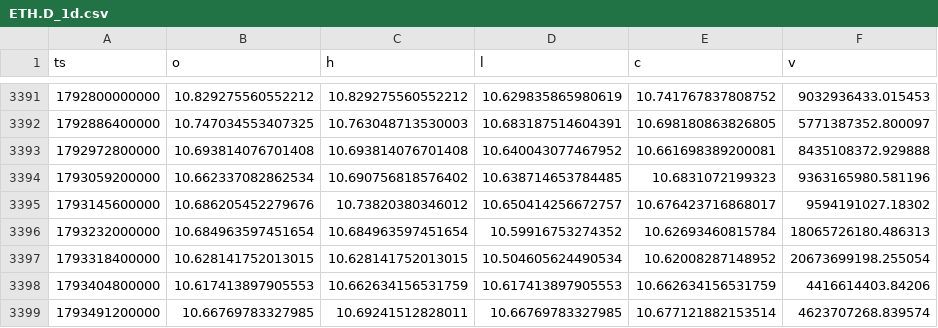
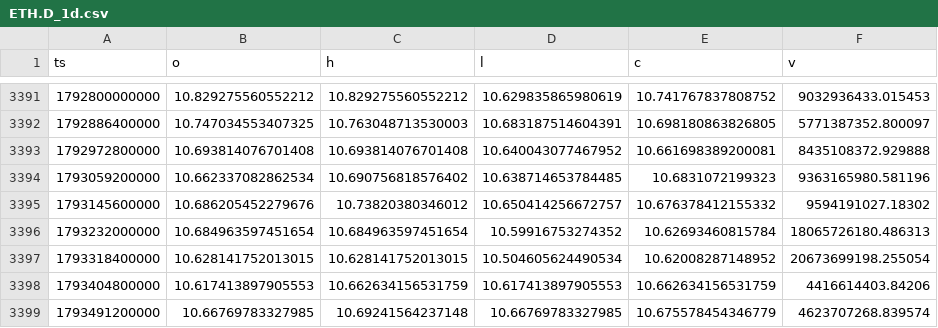
Before and after one commit to WickedRadWizBiz/coinbaseTraderBot, a CSV file: research/btcd_fractal/data/ETH.D_1d.csv, drawn as a sheet; only a part is shown, gaps mark what is left out.

```diff
--- a/research/btcd_fractal/data/ETH.D_1d.csv
+++ b/research/btcd_fractal/data/ETH.D_1d.csv
@@ -3394,3 +3394,3 @@ ts,o,h,l,c,v
 1793059200000,10.662337082862534,10.690756818576402,10.638714653784485,10.6831072199323,9363165980.581196
-1793145600000,10.686205452279676,10.73820380346012,10.650414256672757,10.676423716868017,9594191027.18302
+1793145600000,10.686205452279676,10.73820380346012,10.650414256672757,10.676378412155332,9594191027.18302
 1793232000000,10.684963597451654,10.684963597451654,10.59916753274352,10.62693460815784,18065726180.486313
@@ -3398,2 +3398,2 @@ ts,o,h,l,c,v
 1793404800000,10.617413897905553,10.662634156531759,10.617413897905553,10.662634156531759,4416614403.84206
-1793491200000,10.66769783327985,10.69241512828011,10.66769783327985,10.677121882153514,4623707268.839574
+1793491200000,10.66769783327985,10.69241564237148,10.66769783327985,10.675578454346779,4623707268.839574
```
Also changed, not shown: research/btcd_fractal/data/BTC.D_1d.csv, research/btcd_fractal/data/BTCUSD_1d.csv, 9 other files.
